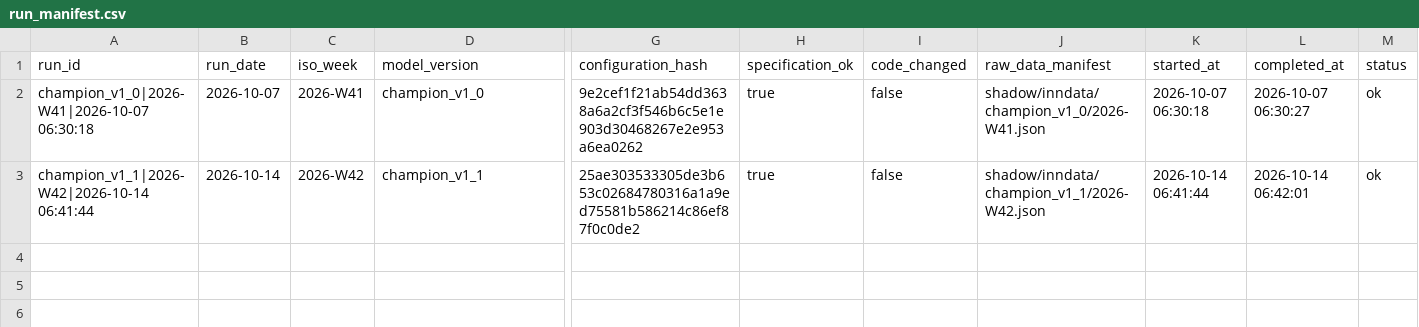
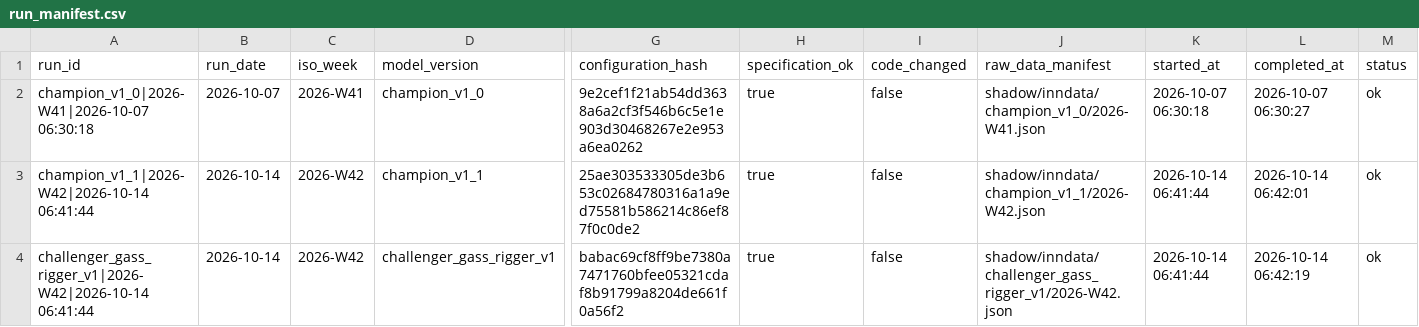
Before and after one commit to frdmid/syklusbordet-data, a CSV file: shadow/run_manifest.csv, drawn as a sheet; only a part is shown, gaps mark what is left out; rows hold the shown columns only; the diff names each change by its address in the sheet, - before the commit and + after, or states it on an @@ line.

```diff
--- a/shadow/run_manifest.csv
+++ b/shadow/run_manifest.csv
+row 4: challenger_gass_rigger_v1|2026-W42|2026-10-14 06:41:44 | 2026-10-14 | 2026-W42 | challenger_gass_rigger_v1 | babac69cf8ff9be7380a7471760bfee05321cdaf8b91799a8204de661f0a56f2 | true | false | shadow/inndata/challenger_gass_rigger_v1/2026-W42.json | 2026-10-14 06:41:44 | 2026-10-14 06:42:19 | ok
```
